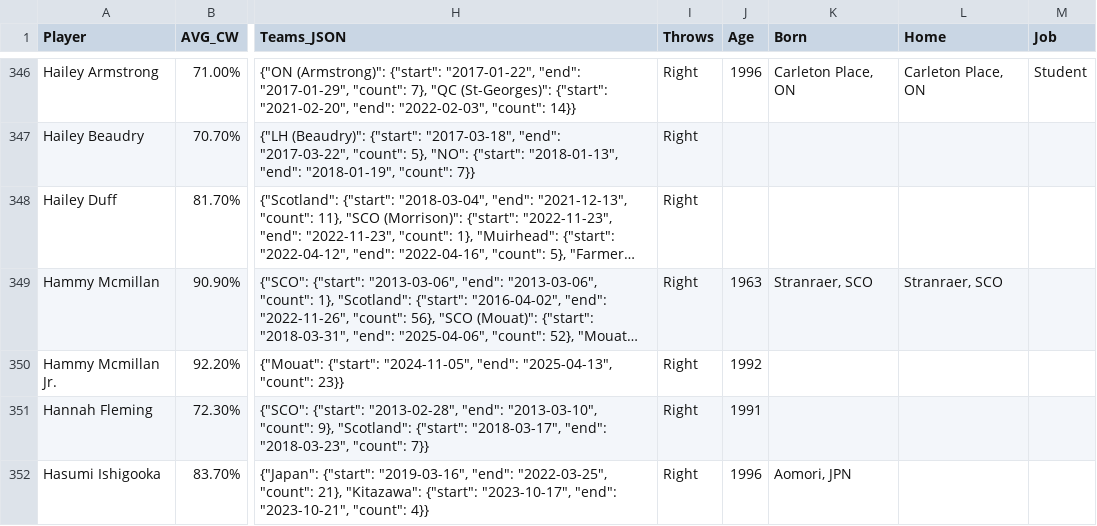
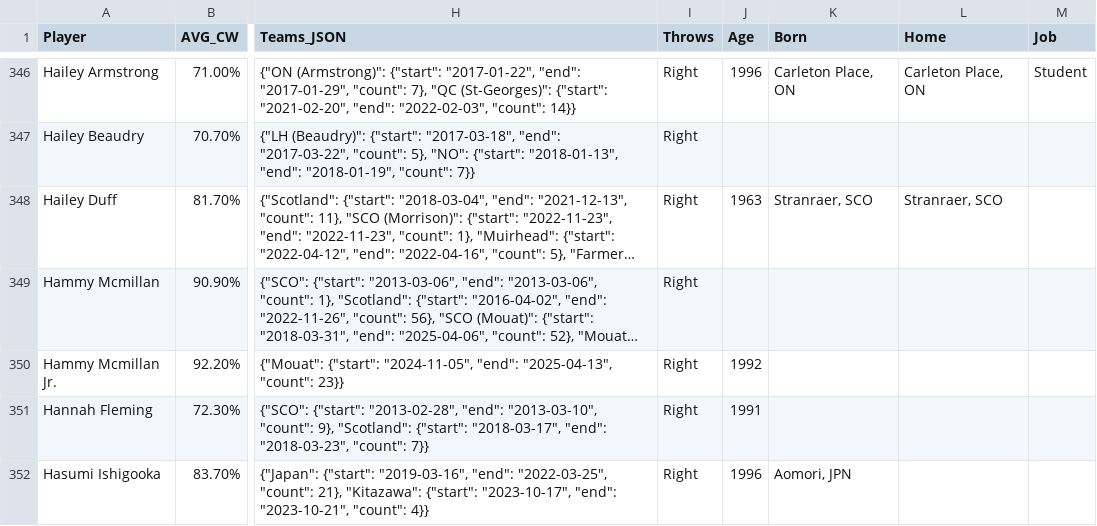
Before and after one commit to langlaismax/ICEPULSE, a CSV file: data/players_stats_spreadsheet_extended.csv, drawn as a sheet; only a part is shown, gaps mark what is left out; long unchanged cells end in …; the diff names each change by its address in the sheet, - before the commit and + after, or states it on an @@ line.

```diff
--- a/data/players_stats_spreadsheet_extended.csv
+++ b/data/players_stats_spreadsheet_extended.csv
-J348 (Age): (empty)
+J348 (Age): 1963
-K348 (Born): (empty)
+K348 (Born): Stranraer, SCO
-L348 (Home): (empty)
+L348 (Home): Stranraer, SCO
-J349 (Age): 1963
+J349 (Age): (empty)
-K349 (Born): Stranraer, SCO
+K349 (Born): (empty)
-L349 (Home): Stranraer, SCO
+L349 (Home): (empty)
```
Also changed, not shown: data/teams.csv.
